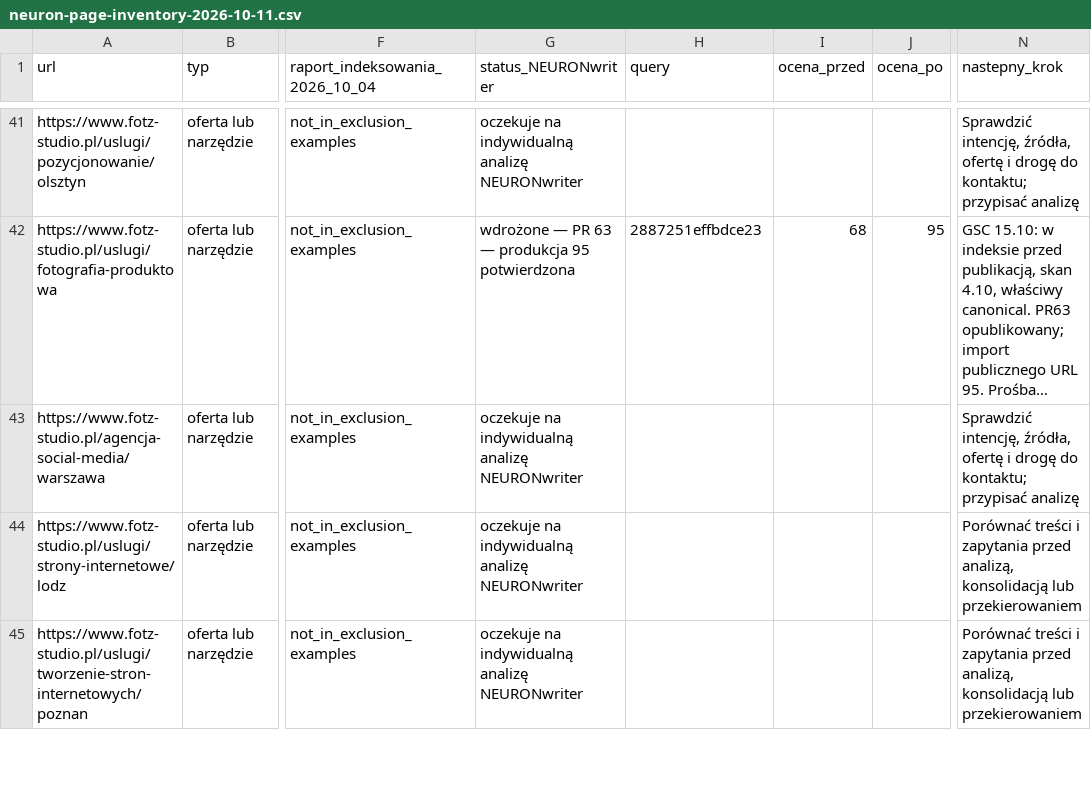
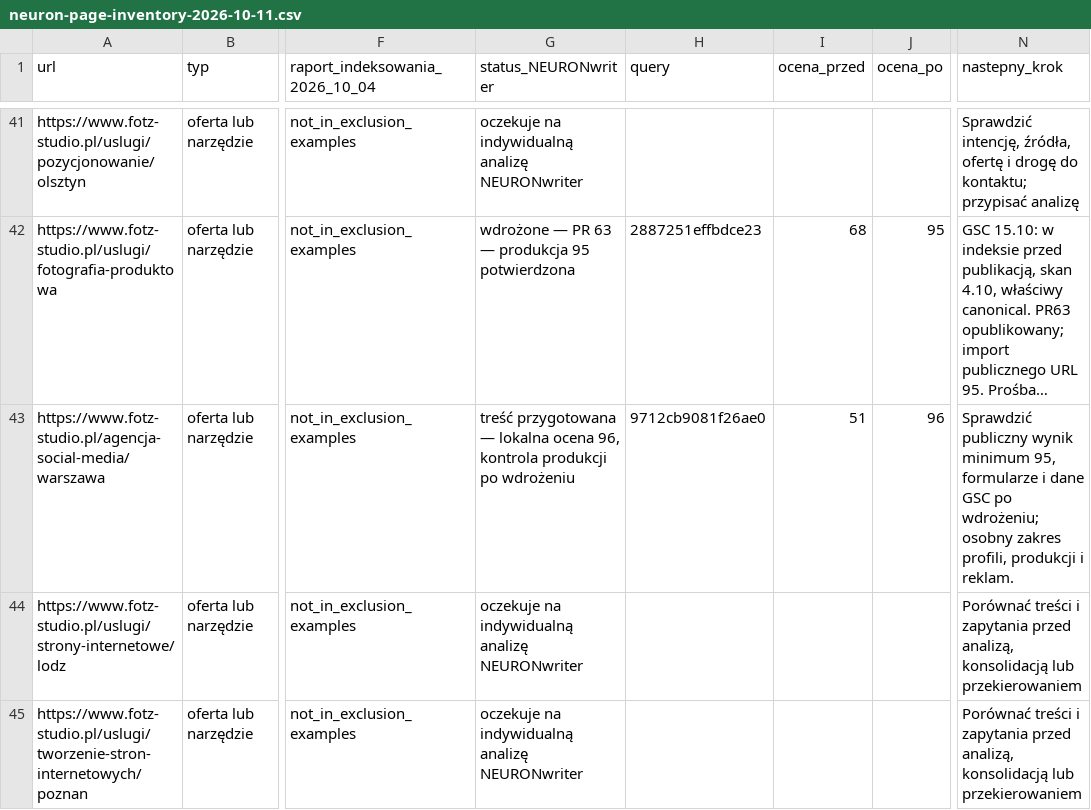
Before and after one commit to adam420412/fotz-studio-web-experience, a CSV file: docs/seo/neuron-page-inventory-2026-10-11.csv, drawn as a sheet; only a part is shown, gaps mark what is left out; long unchanged cells end in …; the diff names each change by its address in the sheet, - before the commit and + after, or states it on an @@ line.

Commit message:
Dopracuj ofertę social media dla firm z Warszawy

```diff
--- a/docs/seo/neuron-page-inventory-2026-10-11.csv
+++ b/docs/seo/neuron-page-inventory-2026-10-11.csv
-G43 (status_NEURONwriter): oczekuje na indywidualną analizę NEURONwriter
+G43 (status_NEURONwriter): treść przygotowana — lokalna ocena 96, kontrola produkcji po wdrożeniu
-H43 (query): (empty)
+H43 (query): 9712cb9081f26ae0
-I43 (ocena_przed): (empty)
+I43 (ocena_przed): 51
-J43 (ocena_po): (empty)
+J43 (ocena_po): 96
-N43 (nastepny_krok): Sprawdzić intencję, źródła, ofertę i drogę do kontaktu; przypisać analizę
+N43 (nastepny_krok): Sprawdzić publiczny wynik minimum 95, formularze i dane GSC po wdrożeniu; osobny zakres profili, produkcji i reklam.
```
Also changed, not shown: 7 other files.
